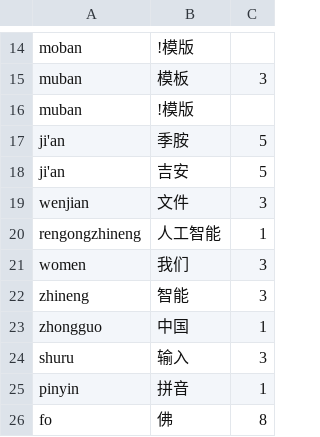
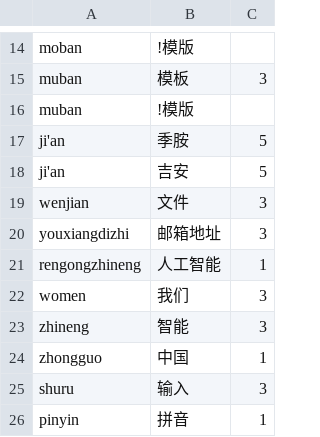
Before and after one commit to shenmin/cassotis-lexicon, a TSV file: manifests/regression_samples.sc.tsv, drawn as a sheet; only a part is shown, gaps mark what is left out; the shorter side is filled out with more unchanged rows; the diff names each change by its address in the sheet, - before the commit and + after, or states it on an @@ line.

```diff
--- a/manifests/regression_samples.sc.tsv
+++ b/manifests/regression_samples.sc.tsv
+row 20: youxiangdizhi | 邮箱地址 | 3
```
Also changed, not shown: manifests/curated_daily_supplement_phrases.tsv, manifests/regression_samples.tc.tsv, 10 other files.
